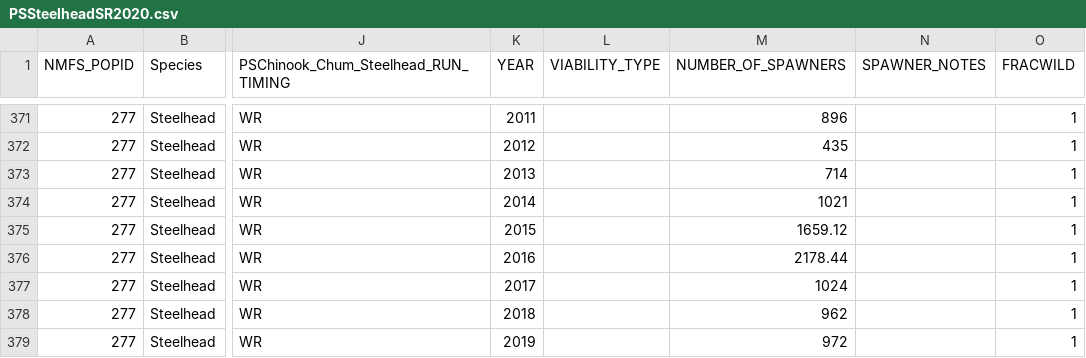
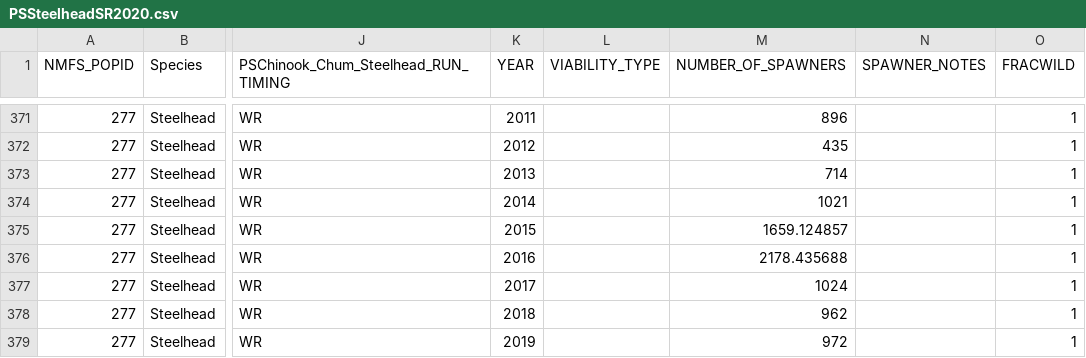
Before and after one commit to nwfsc-math-bio/VRData, a CSV file: data-raw/PSSteelheadSR2020.csv, drawn as a sheet; only a part is shown, gaps mark what is left out; the diff covers the shown part only; the diff names each change by its address in the sheet, - before the commit and + after, or states it on an @@ line.

```diff
--- a/data-raw/PSSteelheadSR2020.csv
+++ b/data-raw/PSSteelheadSR2020.csv
-M375 (NUMBER_OF_SPAWNERS): 1659.12
+M375 (NUMBER_OF_SPAWNERS): 1659.124857
-M376 (NUMBER_OF_SPAWNERS): 2178.44
+M376 (NUMBER_OF_SPAWNERS): 2178.435688
```
Also changed, not shown: 1 removed row and 13 edited cells elsewhere in this file.
